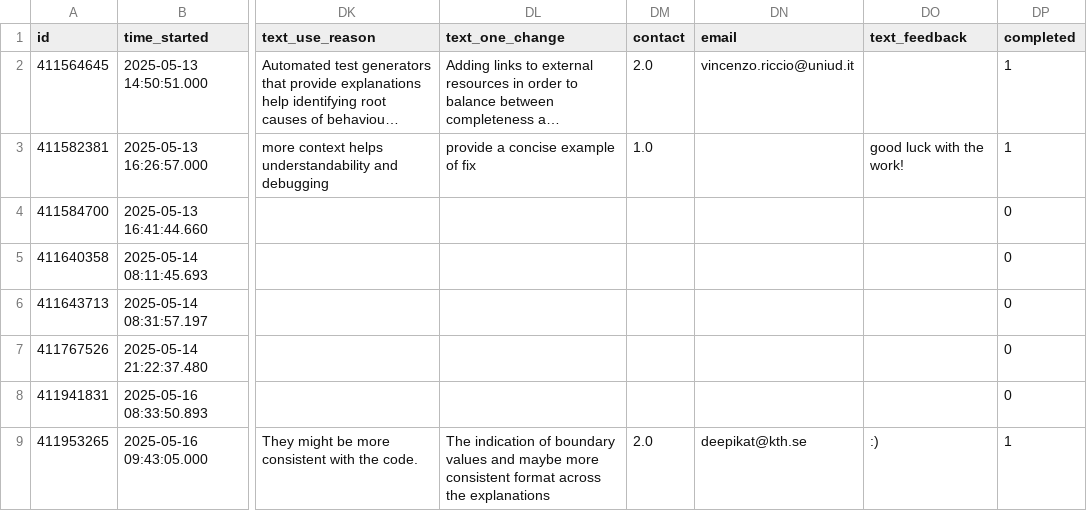
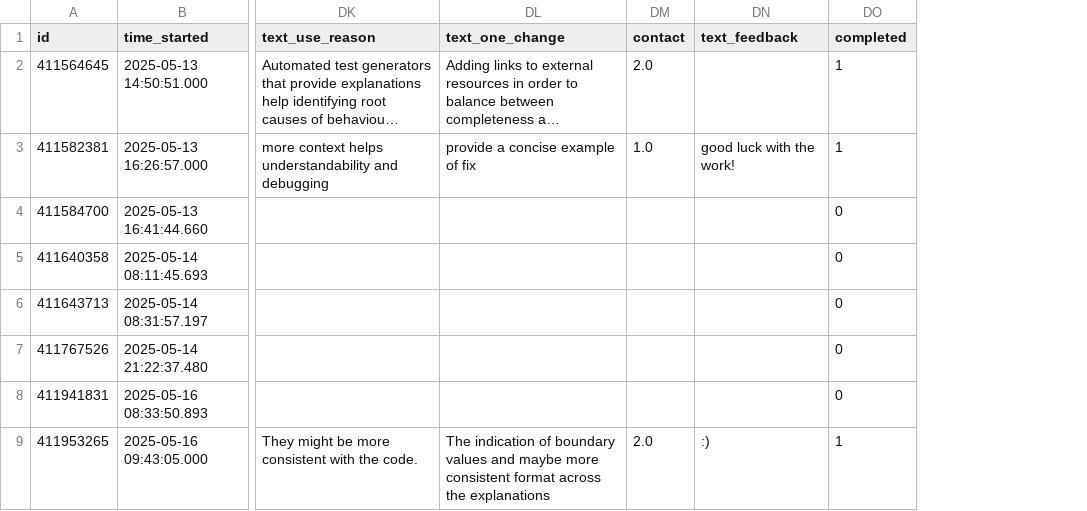
Before and after one commit to aksabina/LLM4BVE_survey, a CSV file: processed_data.csv, drawn as a sheet; only a part is shown, gaps mark what is left out; long unchanged cells end in …; the diff names each change by its address in the sheet, - before the commit and + after, or states it on an @@ line.

Commit message:
clean data

```diff
--- a/processed_data.csv
+++ b/processed_data.csv
-column DN (email), rows 2-9: vincenzo.riccio@uniud.it |  |  |  |  |  |  | deepikat@kth.se
```
